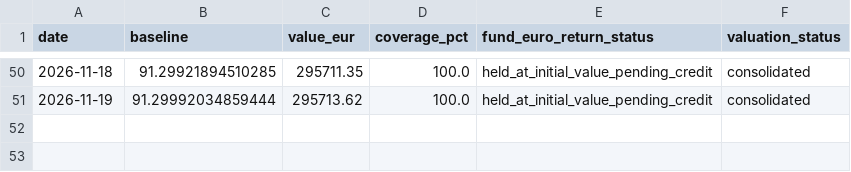
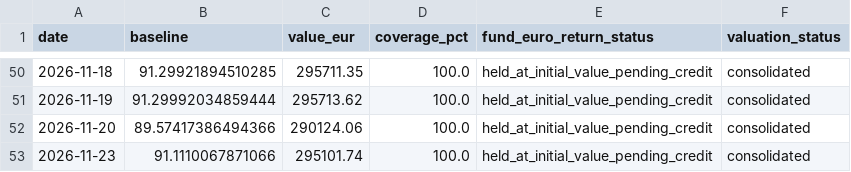
Before and after one commit to OPCooaching/assurance-vie-data, a CSV file: data/benchmarks/bernard_origin_consolidated.csv, drawn as a sheet; only a part is shown, gaps mark what is left out; the diff names each change by its address in the sheet, - before the commit and + after, or states it on an @@ line.

```diff
--- a/data/benchmarks/bernard_origin_consolidated.csv
+++ b/data/benchmarks/bernard_origin_consolidated.csv
+row 52: 2026-11-20 | 89.57417386494366 | 290124.06 | 100.0 | held_at_initial_value_pending_credit | consolidated
+row 53: 2026-11-23 | 91.1110067871066 | 295101.74 | 100.0 | held_at_initial_value_pending_credit | consolidated
```
Also changed, not shown: data/academic/performance.csv, data/benchmarks/bernard_origin.csv, 19 other files.
